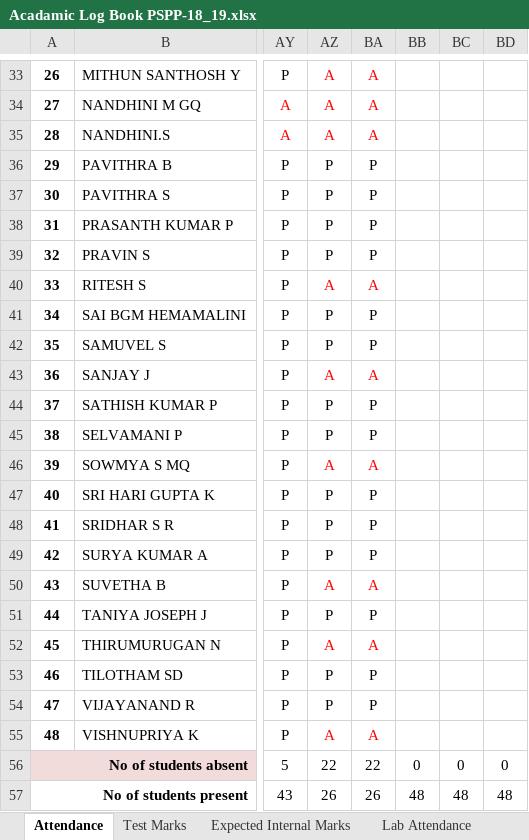
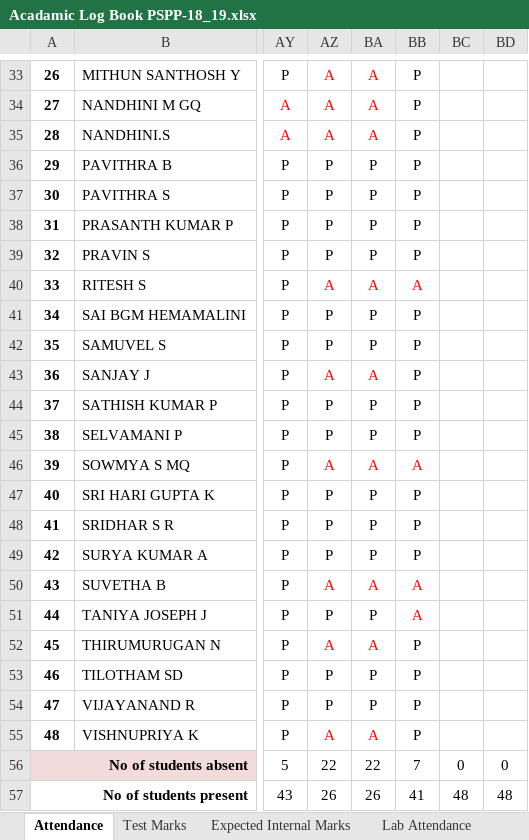
Before and after one commit to rajasekaran36/GE8151-Problem-Solving-and-Python-Programming, an Excel workbook: Acadamic Log Book PSPP-18_19.xlsx, sheet Attendance, drawn as a sheet; only a part is shown, gaps mark what is left out; values as stored, in another font and other column widths than the file's, no borders; the diff covers the shown part only; the diff names each change by its address in the sheet, - before the commit and + after, or states it on an @@ line.

```diff
--- a/Acadamic Log Book PSPP-18_19.xlsx (sheet Attendance)
+++ b/Acadamic Log Book PSPP-18_19.xlsx (sheet Attendance)
-BB33:BB39: (empty)
+BB33:BB39: P
-BB40: (empty)
+BB40: A
-BB41:BB45: (empty)
+BB41:BB45: P
-BB46: (empty)
+BB46: A
-BB47:BB49: (empty)
+BB47:BB49: P
-BB50:BB51: (empty)
+BB50:BB51: A
-BB52:BB55: (empty)
+BB52:BB55: P
-BB56: 0
+BB56: 7
-BB57: 48
+BB57: 41
```
Also changed, not shown: 28 edited cells elsewhere in this sheet.
